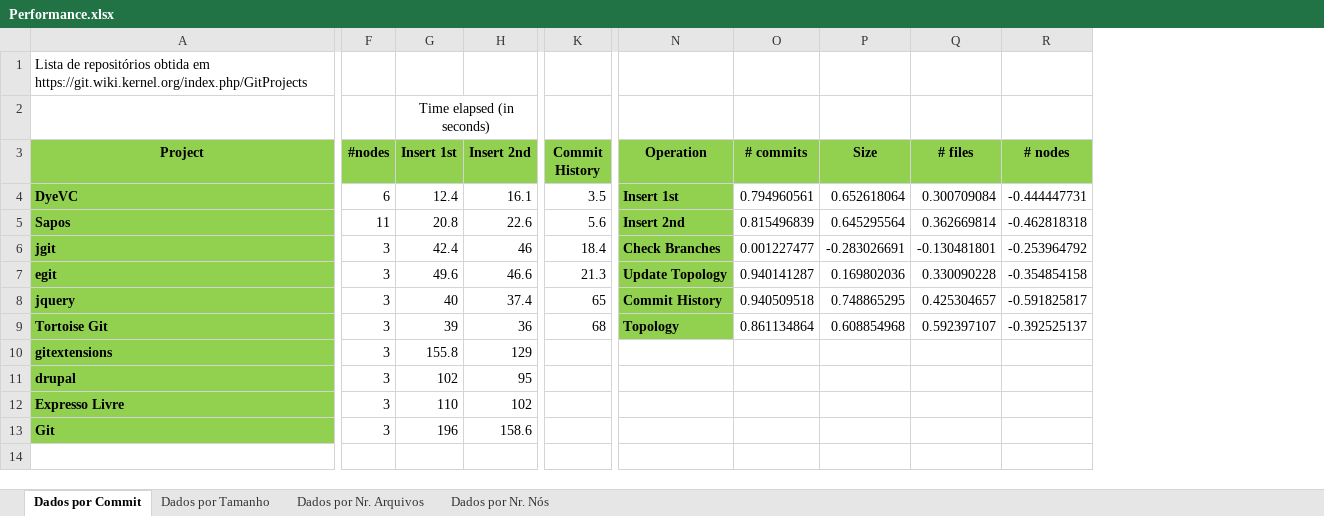
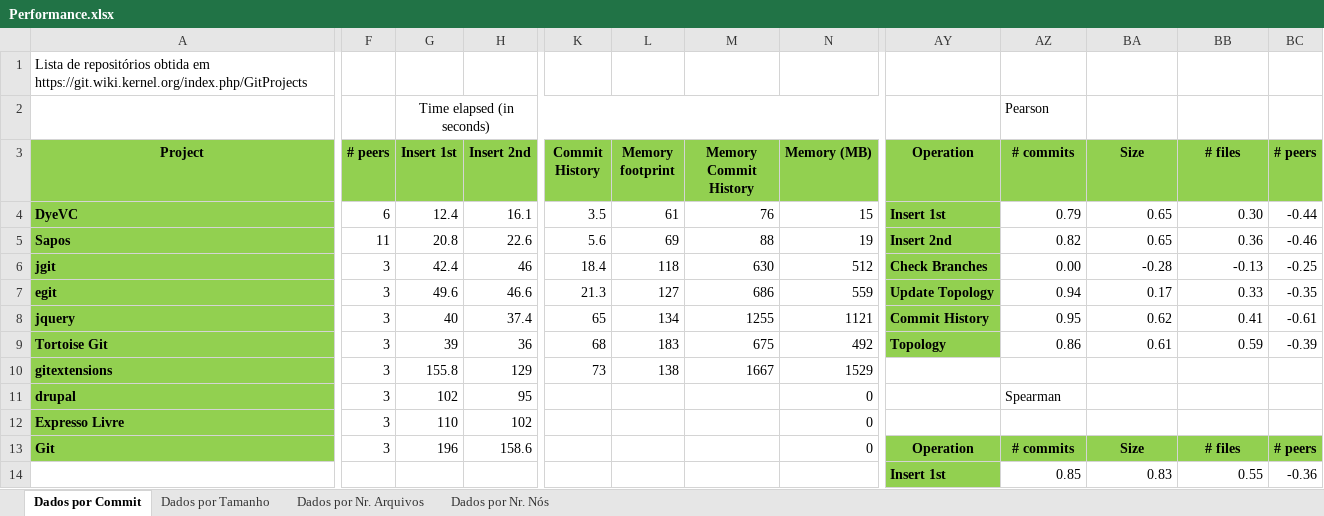
Before and after one commit to cmcesario/dissertacao, an Excel workbook: Avaliação/Performance.xlsx, sheet Dados por Commit, drawn as a sheet; only a part is shown, gaps mark what is left out; values as stored, in another font and other column widths than the file's, no borders; charts and pictures not drawn; removed rows and columns are numbered as before the commit, all else as after; rows hold the shown columns only; the diff covers the shown part only; the diff names each change by its address in the sheet, - before the commit and + after, or states it on an @@ line.

```diff
--- a/Avaliação/Performance.xlsx (sheet Dados por Commit)
+++ b/Avaliação/Performance.xlsx (sheet Dados por Commit)
+column L (Memory footprint), rows 4-10: 61 | 69 | 118 | 127 | 134 | 183 | 138
+column M (Memory Commit History), rows 4-10: 76 | 88 | 630 | 686 | 1255 | 675 | 1667
+column N (Memory (MB)), rows 4-13: 15 | 19 | 512 | 559 | 1121 | 492 | 1529 | 0 | 0 | 0
@@ column R (# nodes) hidden, rows 4-9: -0.444447731 | -0.462818318 | -0.253964792 | -0.354854158 | -0.591825817 | -0.392525137 @@
+column BC (# peers), rows 4-14: -0.44 | -0.46 | -0.25 | -0.35 | -0.61 | -0.39 |  |  |  | # peers | -0.36
-G2:I2 merged
+G2:O2 merged
-AZ2 (# commits): (empty)
+AZ2 (# commits): Pearson
-F3: #nodes
+F3: # peers
-AZ4 (# commits): 0.794960561
+AZ4 (# commits): 0.79
-BA4 (Size): 0.652618064
+BA4 (Size): 0.65
-BB4 (# files): 0.300709084
+BB4 (# files): 0.30
-AZ5 (# commits): 0.815496839
+AZ5 (# commits): 0.82
-BA5 (Size): 0.645295564
+BA5 (Size): 0.65
-BB5 (# files): 0.362669814
+BB5 (# files): 0.36
-AZ6 (# commits): 0.001227477
+AZ6 (# commits): 0.00
-BA6 (Size): -0.283026691
+BA6 (Size): -0.28
-BB6 (# files): -0.130481801
+BB6 (# files): -0.13
-AZ7 (# commits): 0.940141287
+AZ7 (# commits): 0.94
-BA7 (Size): 0.169802036
+BA7 (Size): 0.17
-BB7 (# files): 0.330090228
+BB7 (# files): 0.33
-AZ8 (# commits): 0.940509518
+AZ8 (# commits): 0.95
-BA8 (Size): 0.748865295
+BA8 (Size): 0.62
-BB8 (# files): 0.425304657
+BB8 (# files): 0.41
-AZ9 (# commits): 0.861134864
+AZ9 (# commits): 0.86
-BA9 (Size): 0.608854968
+BA9 (Size): 0.61
-BB9 (# files): 0.592397107
+BB9 (# files): 0.59
-K10 (Commit History): (empty)
+K10 (Commit History): 73
-AZ11 (# commits): (empty)
+AZ11 (# commits): Spearman
-AY13 (Operation): (empty)
+AY13 (Operation): Operation
-AY13:BB13 fill: none
+AY13:BB13 fill: #92D050
-AZ13 (# commits): (empty)
+AZ13 (# commits): # commits
-BA13 (Size): (empty)
+BA13 (Size): Size
-BB13 (# files): (empty)
+BB13 (# files): # files
-row 14: (empty)
+row 14:  |  |  |  |  |  |  |  | Insert 1st | 0.85 | 0.83 | 0.55 | -0.36
-AY14 fill: none
+AY14 fill: #92D050
```
Also changed, not shown: 5 added rows elsewhere in this sheet, hidden cells, charts or pictures, 2 other files.
